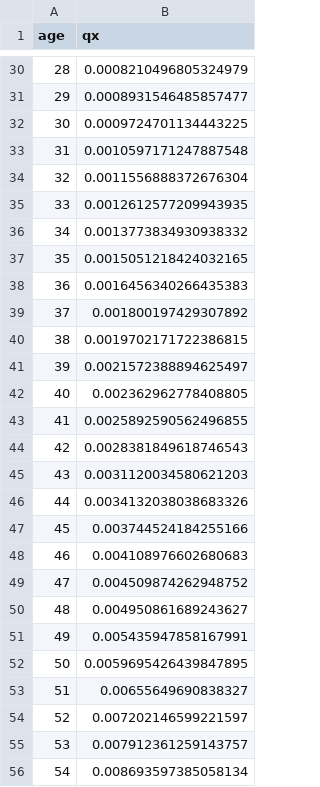
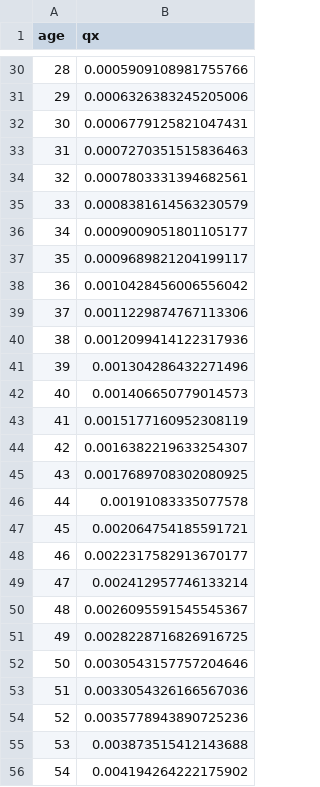
Before and after one commit to Liam76900/life-insurance-pricing, a CSV file: mortality_table.csv, drawn as a sheet; only a part is shown, gaps mark what is left out; the diff covers the shown part only.

```diff
--- a/mortality_table.csv
+++ b/mortality_table.csv
@@ -30,27 +30,27 @@ age,qx
-28,0.0008210496805324979
-29,0.0008931546485857477
-30,0.0009724701134443225
-31,0.0010597171247887548
-32,0.0011556888372676304
-33,0.0012612577209943935
-34,0.0013773834930938332
-35,0.0015051218424032165
-36,0.0016456340266435383
-37,0.001800197429307892
-38,0.0019702171722386815
-39,0.0021572388894625497
-40,0.002362962778408805
-41,0.0025892590562496855
-42,0.0028381849618746543
-43,0.0031120034580621203
-44,0.0034132038038683326
-45,0.003744524184255166
-46,0.004108976602680683
-47,0.004509874262948752
-48,0.004950861689243627
-49,0.005435947858167991
-50,0.0059695426439847895
-51,0.00655649690838327
-52,0.007202146599221597
-53,0.007912361259143757
-54,0.008693597385058134
+28,0.0005909108981755766
+29,0.0006326383245205006
+30,0.0006779125821047431
+31,0.0007270351515836463
+32,0.0007803331394682561
+33,0.0008381614563230579
+34,0.0009009051801105177
+35,0.0009689821204199117
+36,0.0010428456006556042
+37,0.0011229874767113306
+38,0.0012099414122317936
+39,0.001304286432271496
+40,0.001406650779014573
+41,0.0015177160952308119
+42,0.0016382219633254307
+43,0.0017689708302080925
+44,0.00191083335077578
+45,0.002064754185591721
+46,0.0022317582913670177
+47,0.002412957746133214
+48,0.0026095591545545367
+49,0.0028228716826916725
+50,0.0030543157757204646
+51,0.0033054326166567036
+52,0.0035778943890725236
+53,0.003873515412143688
+54,0.004194264222175902
```
Also changed, not shown: 83 edited cells elsewhere in this file, 5 other files.
